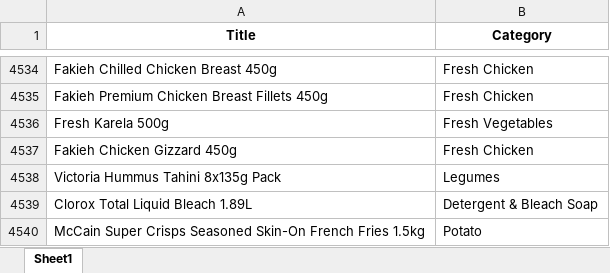
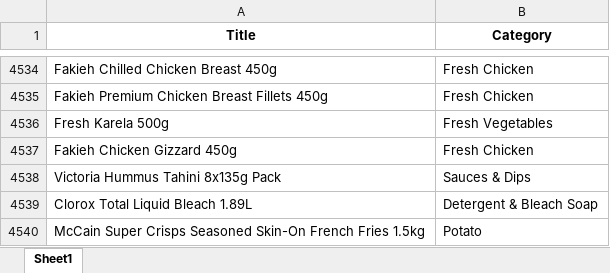
Before and after one commit to zaem506-creator/product-image-checker, an Excel workbook: Categorized_Products_Panda.xlsx, sheet Sheet1, drawn as a sheet; only a part is shown, gaps mark what is left out; values as stored, in another font and other column widths than the file's, no borders; the diff names each change by its address in the sheet, - before the commit and + after, or states it on an @@ line.

```diff
--- a/Categorized_Products_Panda.xlsx (sheet Sheet1)
+++ b/Categorized_Products_Panda.xlsx (sheet Sheet1)
-B4538 (Category): Legumes
+B4538 (Category): Sauces & Dips
```
